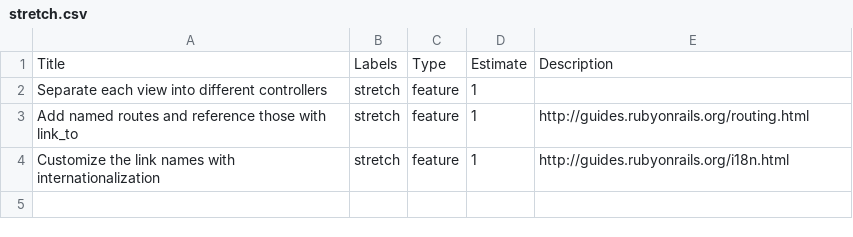
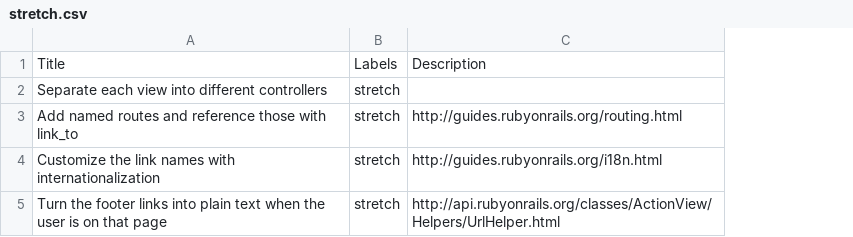
Before and after one commit to gSchool/boulder-g4-assets, a CSV file: gCamp/0020-routes/stretch.csv, drawn as a sheet; removed rows and columns are numbered as before the commit, all else as after; the diff names each change by its address in the sheet, - before the commit and + after, or states it on an @@ line.

```diff
--- a/gCamp/0020-routes/stretch.csv
+++ b/gCamp/0020-routes/stretch.csv
-column C, rows 1-4: Type | feature | feature | feature
-column D, rows 1-4: Estimate | 1 | 1 | 1
+row 5: Turn the footer links into plain text when the user is on that page | stretch | http://api.rubyonrails.org/classes/ActionView/Helpers/UrlHelper.html
```
Also changed, not shown: gCamp/0010-Launchpage-with-image/stretch.csv, 5 other files.
